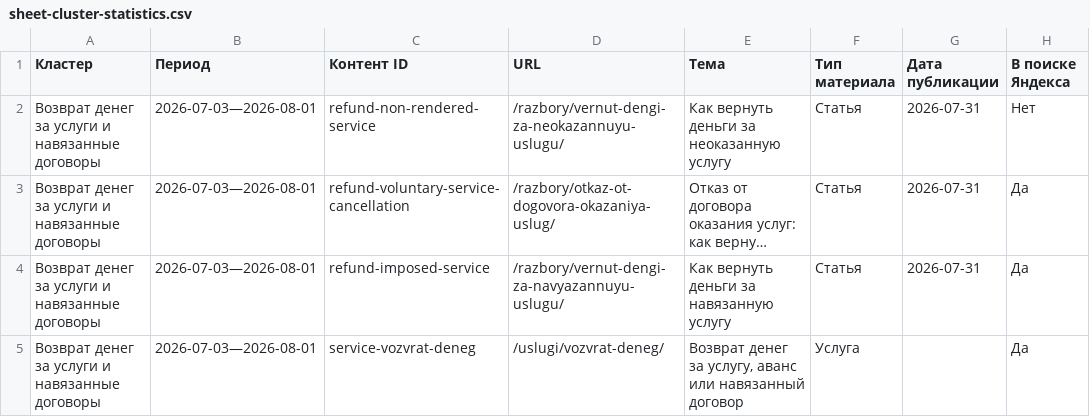
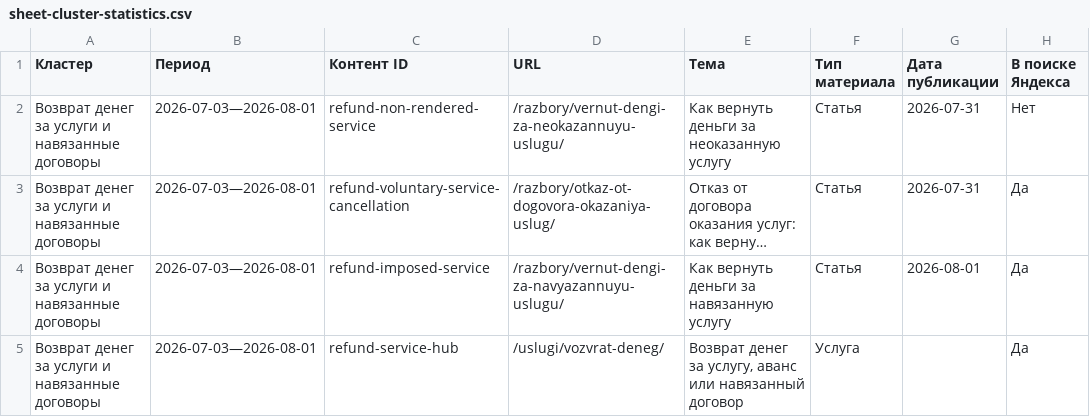
Before and after one commit to zcasqw92-yurist/maxim-shevchuk-lawyer, a CSV file: reports/seo-data/sheet-cluster-statistics.csv, drawn as a sheet; only a part is shown; long unchanged cells end in …; the diff names each change by its address in the sheet, - before the commit and + after, or states it on an @@ line.

```diff
--- a/reports/seo-data/sheet-cluster-statistics.csv
+++ b/reports/seo-data/sheet-cluster-statistics.csv
-G4 (Дата публикации): 2026-07-31
+G4 (Дата публикации): 2026-08-01
-C5 (Контент ID): service-vozvrat-deneg
+C5 (Контент ID): refund-service-hub
```
Also changed, not shown: reports/seo-data/sheet-content-contact-signals.csv, reports/seo-data/sheet-content-statistics.csv, 2 other files.
